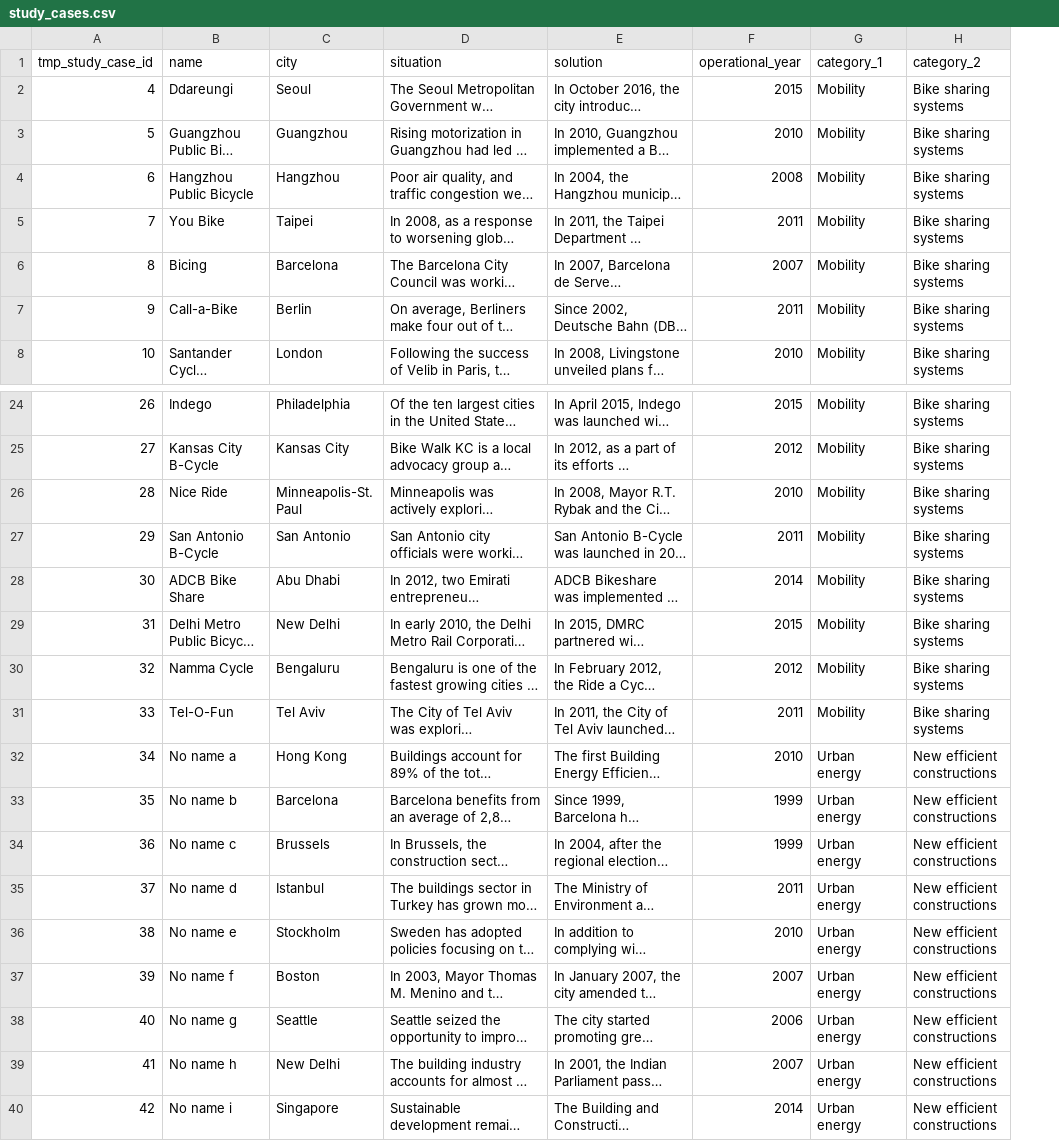
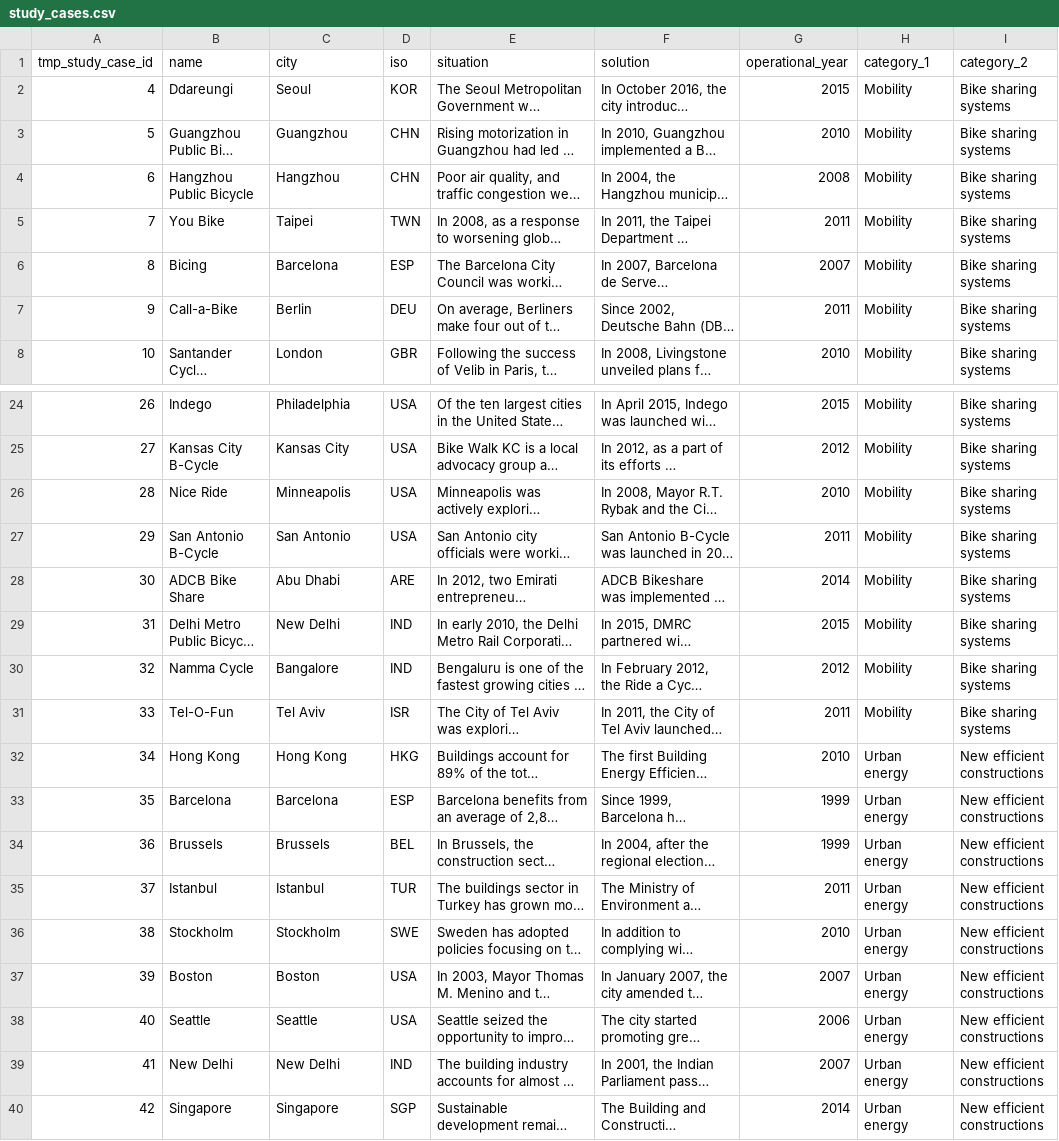
Before and after one commit to Vizzuality/sustainable-cities-api, a CSV file: db/files/study_cases.csv, drawn as a sheet; only a part is shown, gaps mark what is left out; long unchanged cells end in …; the diff names each change by its address in the sheet, - before the commit and + after, or states it on an @@ line.

```diff
--- a/db/files/study_cases.csv
+++ b/db/files/study_cases.csv
+column D (iso), rows 2-8: KOR | CHN | CHN | TWN | ESP | DEU | GBR; rows 24-40: USA | USA | USA | USA | ARE | IND | IND | ISR | HKG | ESP | BEL | TUR | SWE | USA | USA | IND | SGP
-C26 (city): Minneapolis-St. Paul
+C26 (city): Minneapolis
-C30 (city): Bengaluru
+C30 (city): Bangalore
-B32 (name): No name a
+B32 (name): Hong Kong
-B33 (name): No name b
+B33 (name): Barcelona
-B34 (name): No name c
+B34 (name): Brussels
-B35 (name): No name d
+B35 (name): Istanbul
-B36 (name): No name e
+B36 (name): Stockholm
-B37 (name): No name f
+B37 (name): Boston
-B38 (name): No name g
+B38 (name): Seattle
-B39 (name): No name h
+B39 (name): New Delhi
-B40 (name): No name i
+B40 (name): Singapore
```
Also changed, not shown: db/files/bmes.csv, db/files/enabling_categories.csv, 31 other files.
